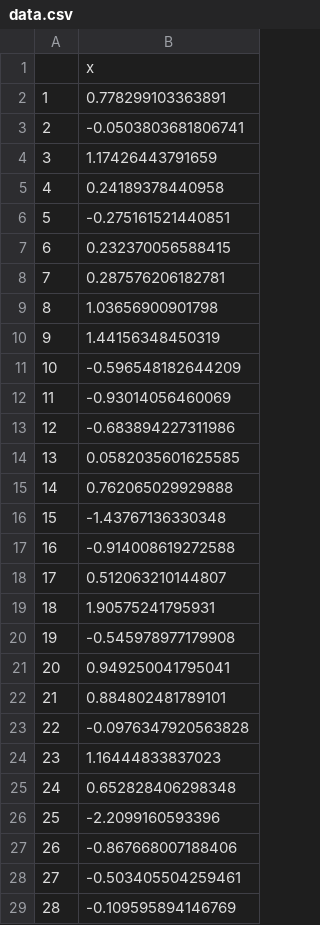
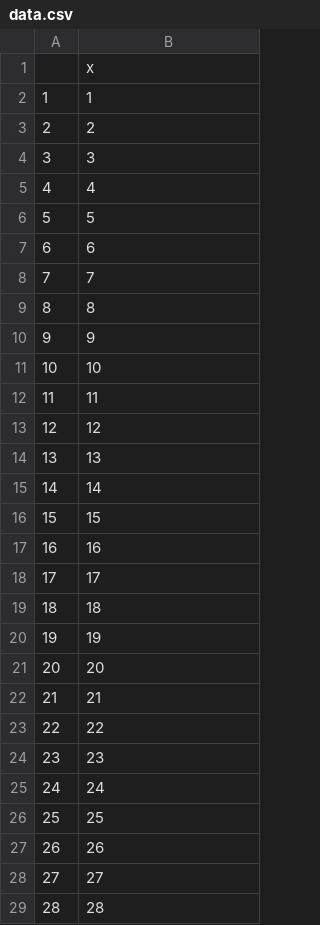
Before and after one commit to MaxShang/shiny-server, a CSV file: testapp2/data.csv, drawn as a sheet; only a part is shown; the diff covers the shown part only.

```diff
--- a/testapp2/data.csv
+++ b/testapp2/data.csv
@@ -1,29 +1,29 @@
 "","x"
-"1",0.778299103363891
-"2",-0.0503803681806741
-"3",1.17426443791659
-"4",0.24189378440958
-"5",-0.275161521440851
-"6",0.232370056588415
-"7",0.287576206182781
-"8",1.03656900901798
-"9",1.44156348450319
-"10",-0.596548182644209
-"11",-0.93014056460069
-"12",-0.683894227311986
-"13",0.0582035601625585
-"14",0.762065029929888
-"15",-1.43767136330348
-"16",-0.914008619272588
-"17",0.512063210144807
-"18",1.90575241795931
-"19",-0.545978977179908
-"20",0.949250041795041
-"21",0.884802481789101
-"22",-0.0976347920563828
-"23",1.16444833837023
-"24",0.652828406298348
-"25",-2.2099160593396
-"26",-0.867668007188406
-"27",-0.503405504259461
-"28",-0.109595894146769
+"1",1
+"2",2
+"3",3
+"4",4
+"5",5
+"6",6
+"7",7
+"8",8
+"9",9
+"10",10
+"11",11
+"12",12
+"13",13
+"14",14
+"15",15
+"16",16
+"17",17
+"18",18
+"19",19
+"20",20
+"21",21
+"22",22
+"23",23
+"24",24
+"25",25
+"26",26
+"27",27
+"28",28
```
Also changed, not shown: 69 added rows and 3 edited cells elsewhere in this file, 3 other files.
